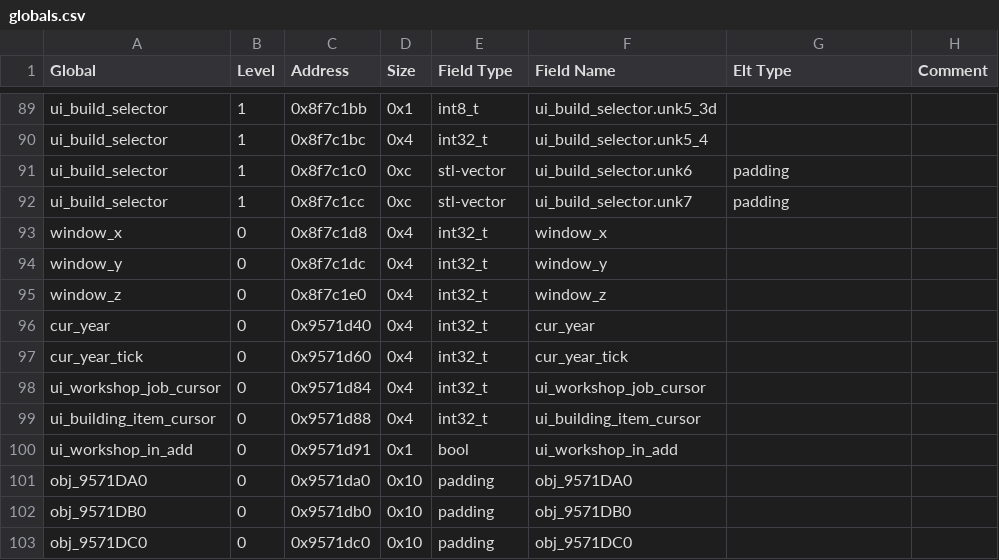
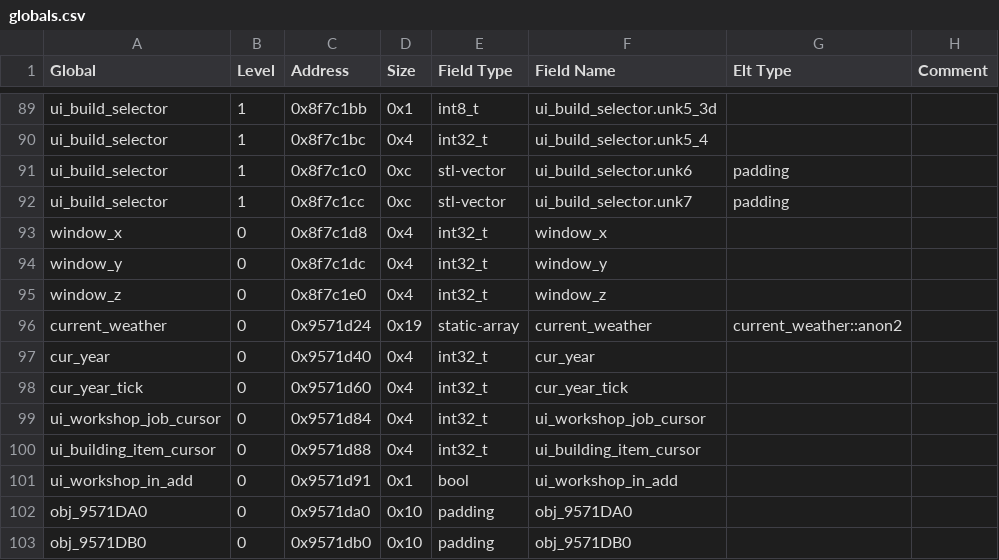
Before and after one commit to DFHack/df-structures, a CSV file: linux/globals.csv, drawn as a sheet; only a part is shown, gaps mark what is left out; the shorter side is filled out with more unchanged rows.

Commit message:
Update CSV

```diff
--- a/linux/globals.csv
+++ b/linux/globals.csv
@@ -95,2 +95,3 @@
 "window_z","0","0x8f7c1e0","0x4","int32_t","window_z","",""
+"current_weather","0","0x9571d24","0x19","static-array","current_weather","current_weather::anon2",""
 "cur_year","0","0x9571d40","0x4","int32_t","cur_year","",""
```
